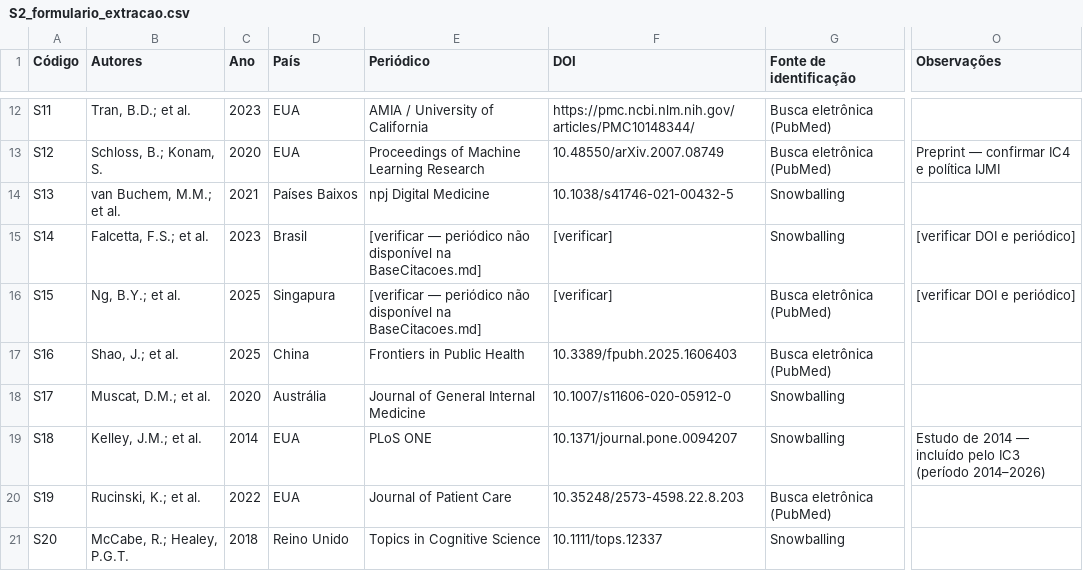
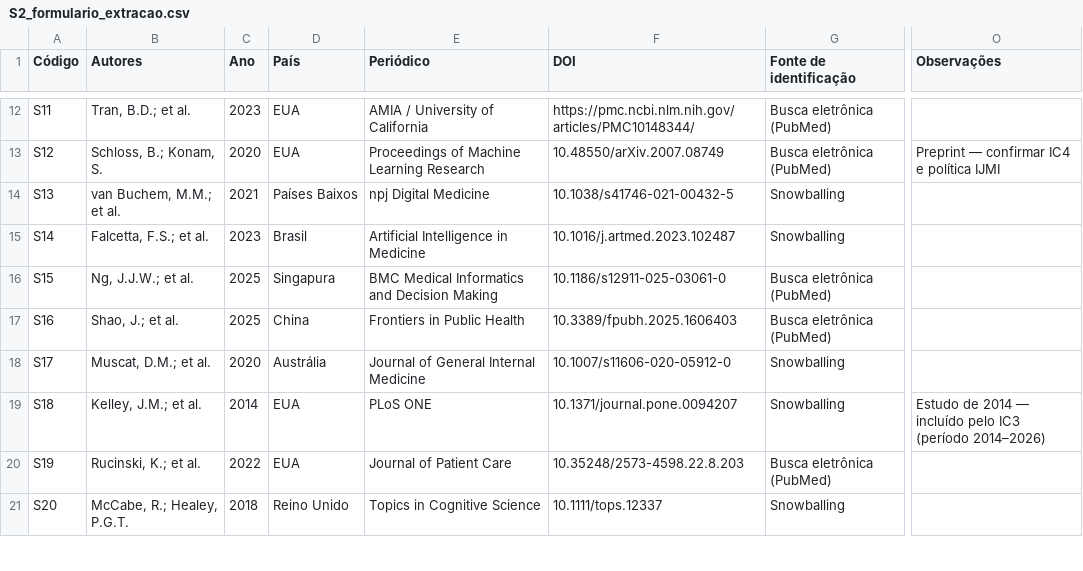
Before and after one commit to Parallax144/RevisaoSpeech, a CSV file: suplementar/S2_formulario_extracao.csv, drawn as a sheet; only a part is shown, gaps mark what is left out; the diff names each change by its address in the sheet, - before the commit and + after, or states it on an @@ line.

```diff
--- a/suplementar/S2_formulario_extracao.csv
+++ b/suplementar/S2_formulario_extracao.csv
-E15 (Periódico): [verificar — periódico não disponível na BaseCitacoes.md]
+E15 (Periódico): Artificial Intelligence in Medicine
-F15 (DOI): [verificar]
+F15 (DOI): 10.1016/j.artmed.2023.102487
-O15:O16 (Observações): [verificar DOI e periódico]
+O15:O16 (Observações): (empty)
-B16 (Autores): Ng, B.Y.; et al.
+B16 (Autores): Ng, J.J.W.; et al.
-E16 (Periódico): [verificar — periódico não disponível na BaseCitacoes.md]
+E16 (Periódico): BMC Medical Informatics and Decision Making
-F16 (DOI): [verificar]
+F16 (DOI): 10.1186/s12911-025-03061-0
```
Also changed, not shown: 1 other file.
